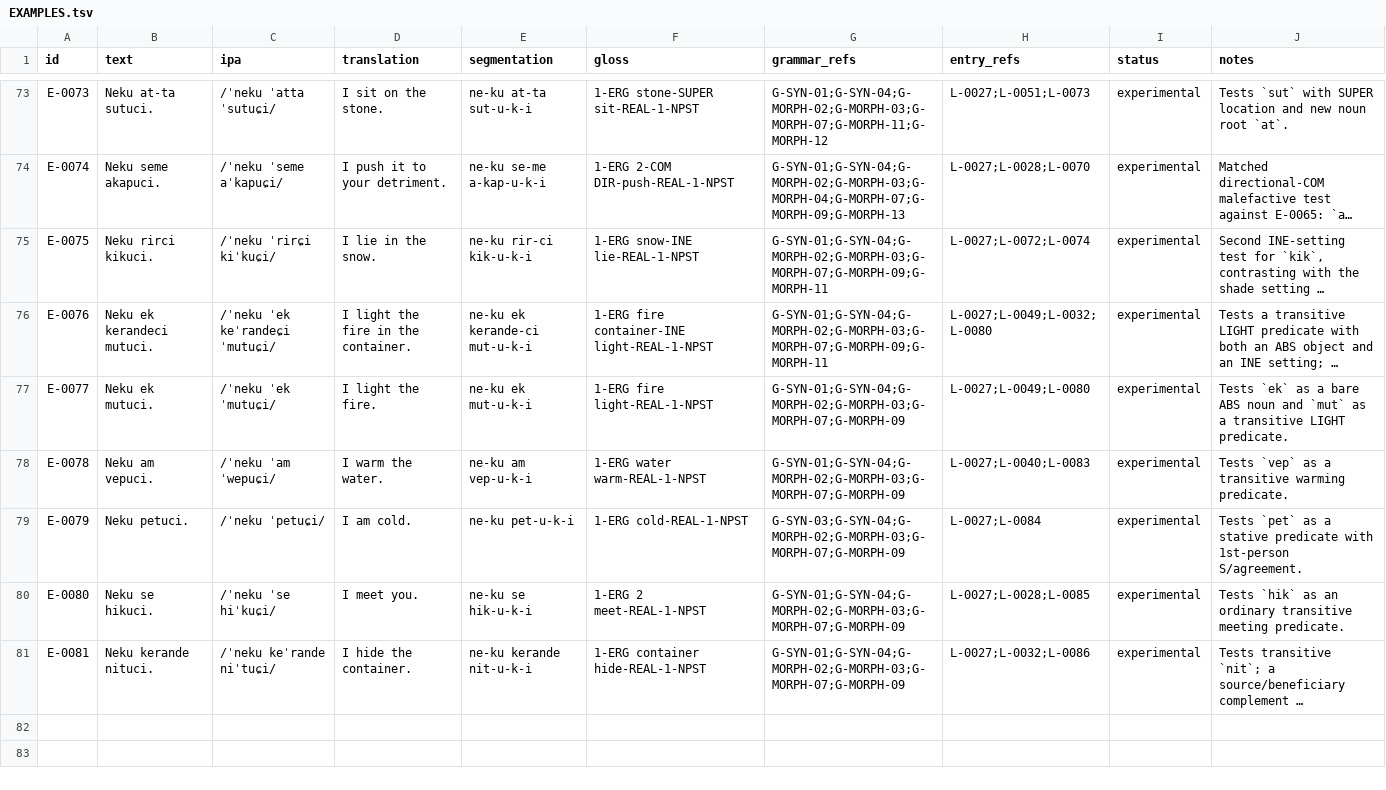
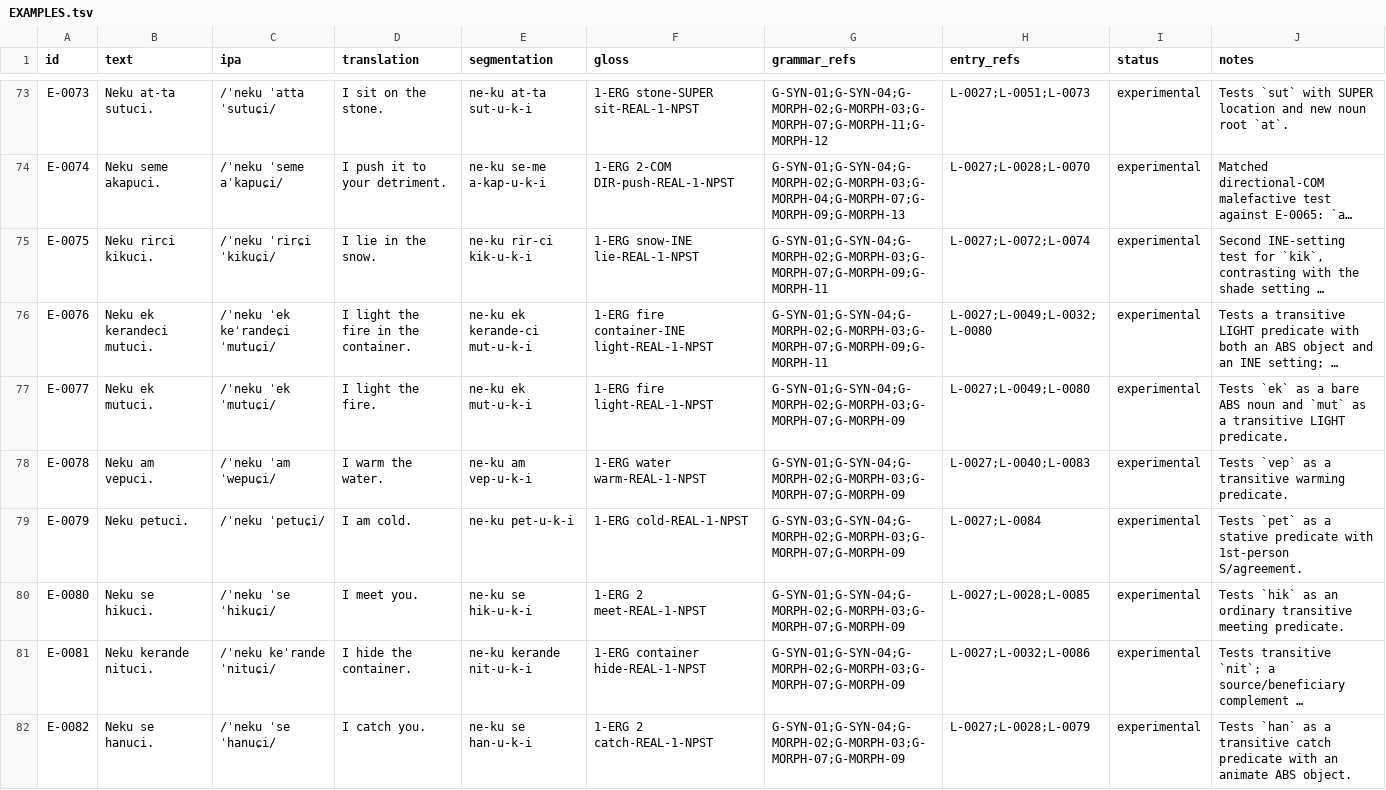
Before and after one commit to kaelschneider/conlang, a TSV file: EXAMPLES.tsv, drawn as a sheet; only a part is shown, gaps mark what is left out; long unchanged cells end in …; the diff covers the shown part only; the diff names each change by its address in the sheet, - before the commit and + after, or states it on an @@ line.

Commit message:
Refine IPA and complete new-root grammar tests

```diff
--- a/EXAMPLES.tsv
+++ b/EXAMPLES.tsv
-C75 (ipa): /ˈneku ˈrirɕi kiˈkuɕi/
+C75 (ipa): /ˈneku ˈrirɕi ˈkikuɕi/
-C80 (ipa): /ˈneku ˈse hiˈkuɕi/
+C80 (ipa): /ˈneku ˈse ˈhikuɕi/
-C81 (ipa): /ˈneku keˈrande niˈtuɕi/
+C81 (ipa): /ˈneku keˈrande ˈnituɕi/
+row 82: E-0082 | Neku se hanuci. | /ˈneku ˈse ˈhanuɕi/ | I catch you. | ne-ku se han-u-k-i | 1-ERG 2 catch-REAL-1-NPST | G-SYN-01;G-SYN-04;G-MORPH-02;G-MORPH-03;G-MORPH-07;G-MORPH-09 | L-0027;L-0028;L-0079 | experimental | Tests `han` as a transitive catch predicate with an animate ABS object.
```
Also changed, not shown: 17 edited cells elsewhere in this file.
